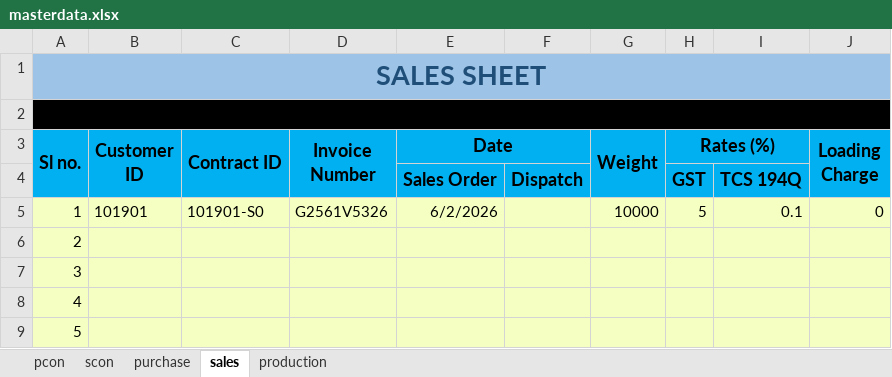
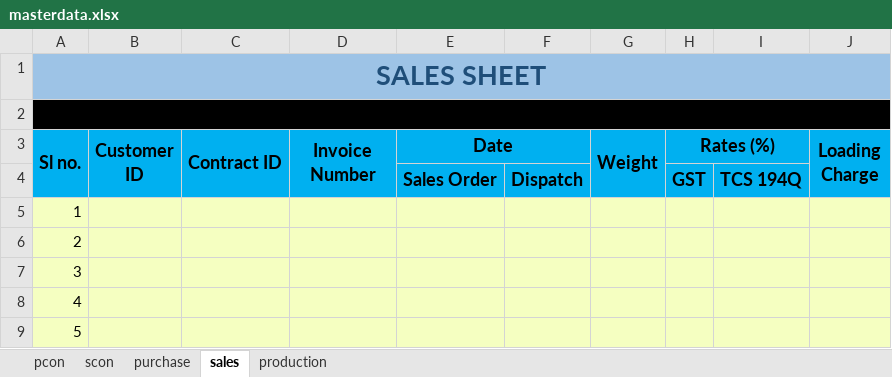
Before and after one commit to Aadix2069/RubexOps, an Excel workbook: masterdata.xlsx, sheet sales, drawn as a sheet; only a part is shown; values as stored, in another font and other column widths than the file's, no borders; the diff names each change by its address in the sheet, - before the commit and + after, or states it on an @@ line.

```diff
--- a/masterdata.xlsx (sheet sales)
+++ b/masterdata.xlsx (sheet sales)
-B5 (Customer ID): 101901
+B5 (Customer ID): (empty)
-C5 (Contract ID): 101901-S0
+C5 (Contract ID): (empty)
-D5 (Invoice Number): G2561V5326
+D5 (Invoice Number): (empty)
-E5 (Date): 6/2/2026
+E5 (Date): (empty)
-G5 (Weight): 10000
+G5 (Weight): (empty)
-H5 (Rates (%)): 5
+H5 (Rates (%)): (empty)
-I5: 0.1
+I5: (empty)
-J5 (Loading Charge): 0
+J5 (Loading Charge): (empty)
```
Also changed, not shown: sheet production, sheet purchase, sheet pcon, sheet scon, 7 other files.
